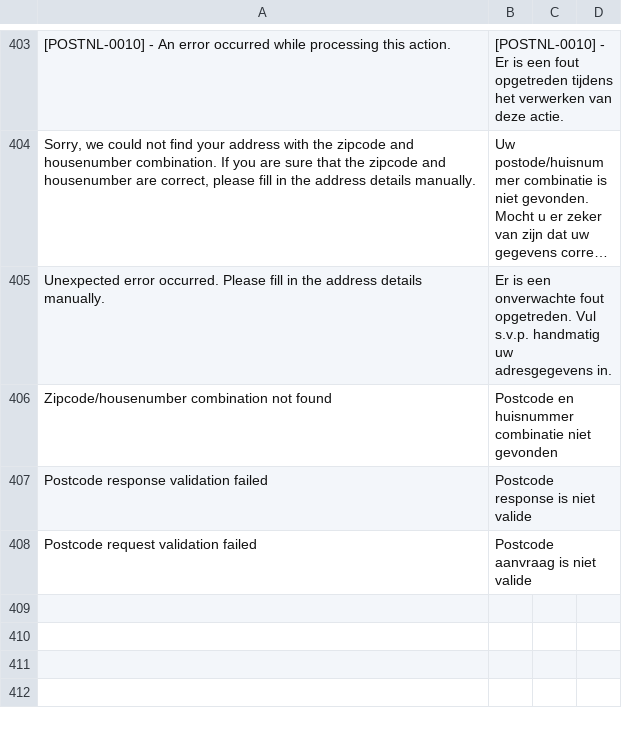
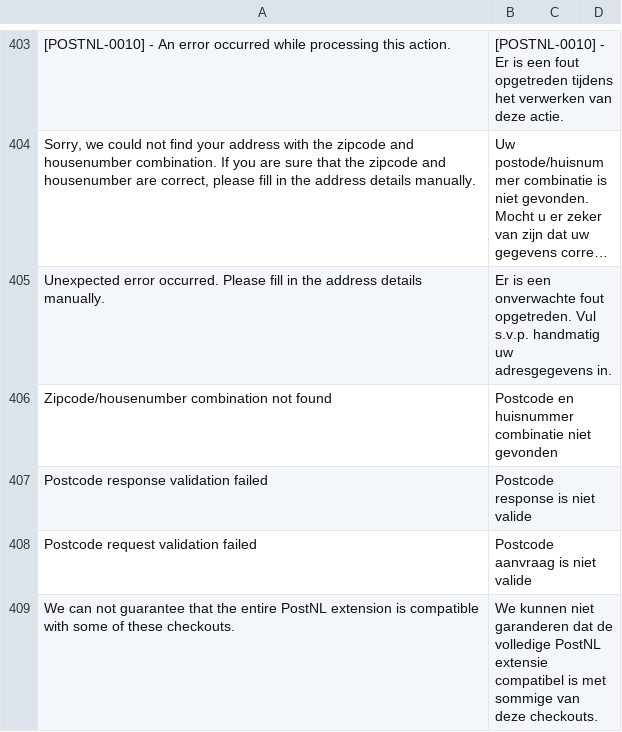
Before and after one commit to postnl/postnl-magento2, a CSV file: i18n/nl_NL.csv, drawn as a sheet; only a part is shown, gaps mark what is left out; long unchanged cells end in …; the diff names each change by its address in the sheet, - before the commit and + after, or states it on an @@ line.

```diff
--- a/i18n/nl_NL.csv
+++ b/i18n/nl_NL.csv
+row 409: We can not guarantee that the entire PostNL extension is compatible with some of these checkouts. | We kunnen niet garanderen dat de volledige PostNL extensie compatibel is met sommige van deze checkouts.
```
Also changed, not shown: i18n/en_US.csv, 4 other files.
